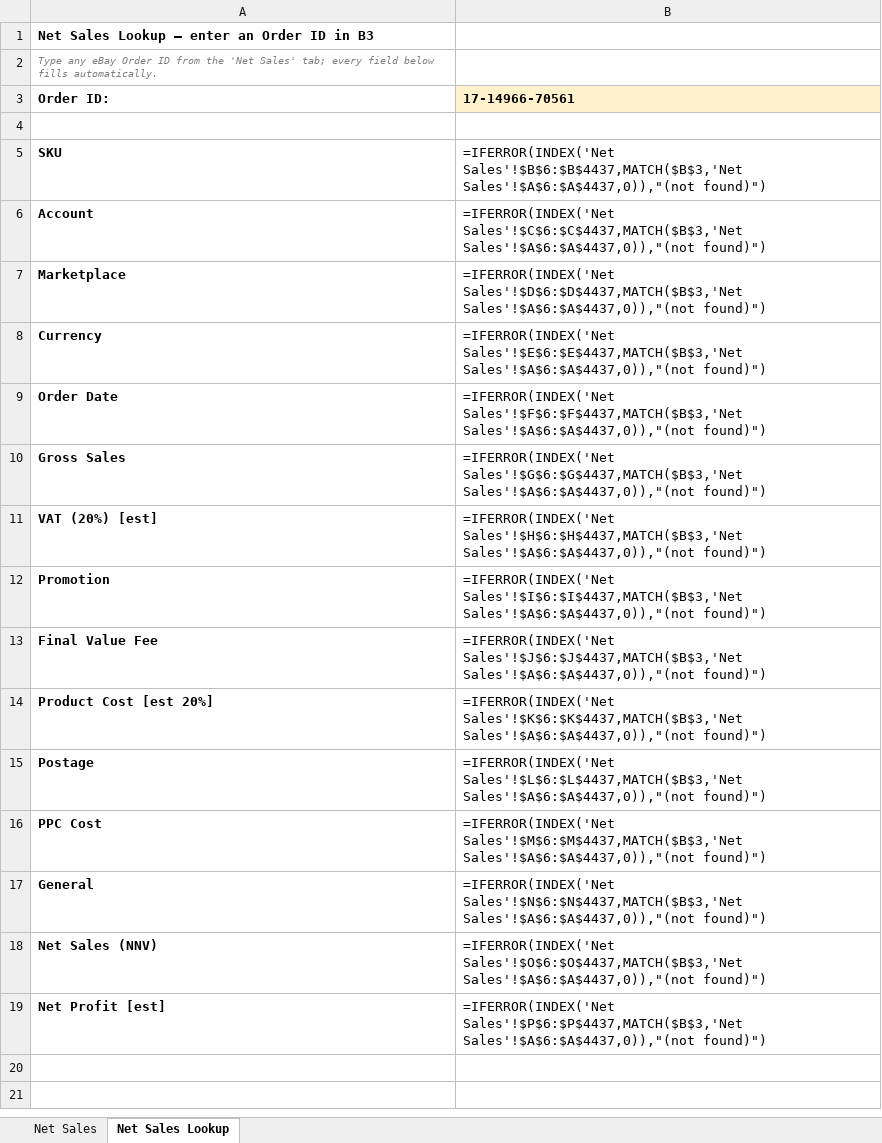
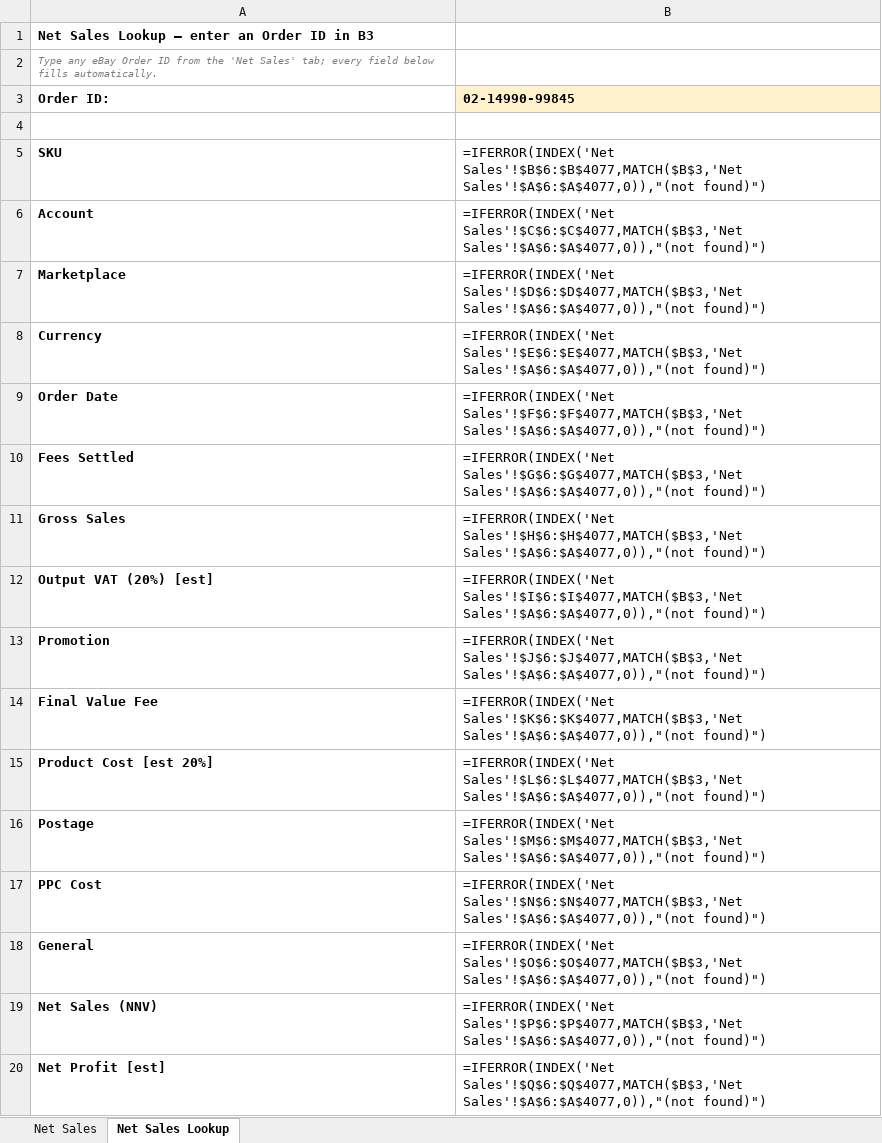
Before and after one commit to digitwebabiraj-byte/abiraj_aios, an Excel workbook: development/abiraj_mini_aios_workbench/projects/PRJ-2026-019_ebay-product-net-sales/evidence/final_outputs/REQ-22_ebay-product-net-sales/REQ-22-D01_ebay_product_net_sales.xlsx, sheet Net Sales Lookup, drawn as a sheet; values as stored, in another font and other column widths than the file's, no borders; formulas without a stored value are shown as written; addresses are those after the commit; the diff names each change by its address in the sheet, - before the commit and + after, or states it on an @@ line.

```diff
--- a/development/abiraj_mini_aios_workbench/projects/PRJ-2026-019_ebay-product-net-sales/evidence/final_outputs/REQ-22_ebay-product-net-sales/REQ-22-D01_ebay_product_net_sales.xlsx (sheet Net Sales Lookup)
+++ b/development/abiraj_mini_aios_workbench/projects/PRJ-2026-019_ebay-product-net-sales/evidence/final_outputs/REQ-22_ebay-product-net-sales/REQ-22-D01_ebay_product_net_sales.xlsx (sheet Net Sales Lookup)
-B3: 17-14966-70561
+B3: 02-14990-99845
-B5 (02-14990-99845): =IFERROR(INDEX('Net Sales'!$B$6:$B$4437,MATCH($B$3,'Net Sales'!$A$6:$A$4437,0)),"(not found)")
+B5 (02-14990-99845): =IFERROR(INDEX('Net Sales'!$B$6:$B$4077,MATCH($B$3,'Net Sales'!$A$6:$A$4077,0)),"(not found)")
-B6 (02-14990-99845): =IFERROR(INDEX('Net Sales'!$C$6:$C$4437,MATCH($B$3,'Net Sales'!$A$6:$A$4437,0)),"(not found)")
+B6 (02-14990-99845): =IFERROR(INDEX('Net Sales'!$C$6:$C$4077,MATCH($B$3,'Net Sales'!$A$6:$A$4077,0)),"(not found)")
-B7 (02-14990-99845): =IFERROR(INDEX('Net Sales'!$D$6:$D$4437,MATCH($B$3,'Net Sales'!$A$6:$A$4437,0)),"(not found)")
+B7 (02-14990-99845): =IFERROR(INDEX('Net Sales'!$D$6:$D$4077,MATCH($B$3,'Net Sales'!$A$6:$A$4077,0)),"(not found)")
-B8 (02-14990-99845): =IFERROR(INDEX('Net Sales'!$E$6:$E$4437,MATCH($B$3,'Net Sales'!$A$6:$A$4437,0)),"(not found)")
+B8 (02-14990-99845): =IFERROR(INDEX('Net Sales'!$E$6:$E$4077,MATCH($B$3,'Net Sales'!$A$6:$A$4077,0)),"(not found)")
-B9 (02-14990-99845): =IFERROR(INDEX('Net Sales'!$F$6:$F$4437,MATCH($B$3,'Net Sales'!$A$6:$A$4437,0)),"(not found)")
+B9 (02-14990-99845): =IFERROR(INDEX('Net Sales'!$F$6:$F$4077,MATCH($B$3,'Net Sales'!$A$6:$A$4077,0)),"(not found)")
+row 10: Fees Settled | =IFERROR(INDEX('Net Sales'!$G$6:$G$4077,MATCH($B$3,'Net Sales'!$A$6:$A$4077,0)),"(not found)")
-B11 (02-14990-99845): =IFERROR(INDEX('Net Sales'!$G$6:$G$4437,MATCH($B$3,'Net Sales'!$A$6:$A$4437,0)),"(not found)")
+B11 (02-14990-99845): =IFERROR(INDEX('Net Sales'!$H$6:$H$4077,MATCH($B$3,'Net Sales'!$A$6:$A$4077,0)),"(not found)")
-A12 (Order ID:): VAT (20%) [est]
+A12 (Order ID:): Output VAT (20%) [est]
-B12 (02-14990-99845): =IFERROR(INDEX('Net Sales'!$H$6:$H$4437,MATCH($B$3,'Net Sales'!$A$6:$A$4437,0)),"(not found)")
+B12 (02-14990-99845): =IFERROR(INDEX('Net Sales'!$I$6:$I$4077,MATCH($B$3,'Net Sales'!$A$6:$A$4077,0)),"(not found)")
-B13 (02-14990-99845): =IFERROR(INDEX('Net Sales'!$I$6:$I$4437,MATCH($B$3,'Net Sales'!$A$6:$A$4437,0)),"(not found)")
+B13 (02-14990-99845): =IFERROR(INDEX('Net Sales'!$J$6:$J$4077,MATCH($B$3,'Net Sales'!$A$6:$A$4077,0)),"(not found)")
-B14 (02-14990-99845): =IFERROR(INDEX('Net Sales'!$J$6:$J$4437,MATCH($B$3,'Net Sales'!$A$6:$A$4437,0)),"(not found)")
+B14 (02-14990-99845): =IFERROR(INDEX('Net Sales'!$K$6:$K$4077,MATCH($B$3,'Net Sales'!$A$6:$A$4077,0)),"(not found)")
-B15 (02-14990-99845): =IFERROR(INDEX('Net Sales'!$K$6:$K$4437,MATCH($B$3,'Net Sales'!$A$6:$A$4437,0)),"(not found)")
+B15 (02-14990-99845): =IFERROR(INDEX('Net Sales'!$L$6:$L$4077,MATCH($B$3,'Net Sales'!$A$6:$A$4077,0)),"(not found)")
-B16 (02-14990-99845): =IFERROR(INDEX('Net Sales'!$L$6:$L$4437,MATCH($B$3,'Net Sales'!$A$6:$A$4437,0)),"(not found)")
+B16 (02-14990-99845): =IFERROR(INDEX('Net Sales'!$M$6:$M$4077,MATCH($B$3,'Net Sales'!$A$6:$A$4077,0)),"(not found)")
-B17 (02-14990-99845): =IFERROR(INDEX('Net Sales'!$M$6:$M$4437,MATCH($B$3,'Net Sales'!$A$6:$A$4437,0)),"(not found)")
+B17 (02-14990-99845): =IFERROR(INDEX('Net Sales'!$N$6:$N$4077,MATCH($B$3,'Net Sales'!$A$6:$A$4077,0)),"(not found)")
-B18 (02-14990-99845): =IFERROR(INDEX('Net Sales'!$N$6:$N$4437,MATCH($B$3,'Net Sales'!$A$6:$A$4437,0)),"(not found)")
+B18 (02-14990-99845): =IFERROR(INDEX('Net Sales'!$O$6:$O$4077,MATCH($B$3,'Net Sales'!$A$6:$A$4077,0)),"(not found)")
-B19 (02-14990-99845): =IFERROR(INDEX('Net Sales'!$O$6:$O$4437,MATCH($B$3,'Net Sales'!$A$6:$A$4437,0)),"(not found)")
+B19 (02-14990-99845): =IFERROR(INDEX('Net Sales'!$P$6:$P$4077,MATCH($B$3,'Net Sales'!$A$6:$A$4077,0)),"(not found)")
-B20 (02-14990-99845): =IFERROR(INDEX('Net Sales'!$P$6:$P$4437,MATCH($B$3,'Net Sales'!$A$6:$A$4437,0)),"(not found)")
+B20 (02-14990-99845): =IFERROR(INDEX('Net Sales'!$Q$6:$Q$4077,MATCH($B$3,'Net Sales'!$A$6:$A$4077,0)),"(not found)")
```
Also changed, not shown: sheet Net Sales, 2 other files.
